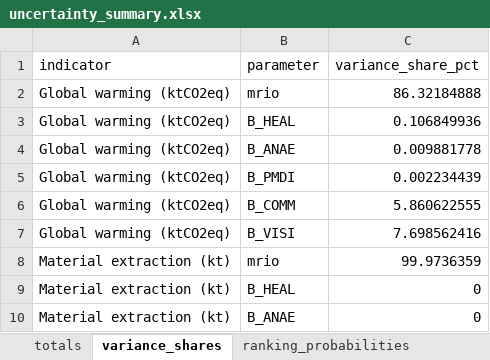
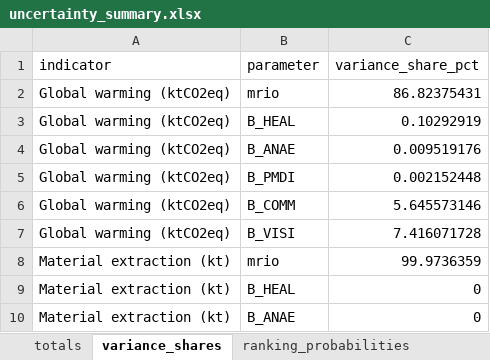
Before and after one commit to Ofir2025/envr-footprint-healthcare-Dk2025, an Excel workbook: data/gold/results/04_uncertainty_lenzen_ieooc/uncertainty_summary.xlsx, sheet variance_shares, drawn as a sheet; only a part is shown; values as stored, in another font and other column widths than the file's, no borders; the diff names each change by its address in the sheet, - before the commit and + after, or states it on an @@ line.

```diff
--- a/data/gold/results/04_uncertainty_lenzen_ieooc/uncertainty_summary.xlsx (sheet variance_shares)
+++ b/data/gold/results/04_uncertainty_lenzen_ieooc/uncertainty_summary.xlsx (sheet variance_shares)
-C2 (variance_share_pct): 86.32184888
+C2 (variance_share_pct): 86.82375431
-C3 (variance_share_pct): 0.106849936
+C3 (variance_share_pct): 0.10292919
-C4 (variance_share_pct): 0.009881778
+C4 (variance_share_pct): 0.009519176
-C5 (variance_share_pct): 0.002234439
+C5 (variance_share_pct): 0.002152448
-C6 (variance_share_pct): 5.860622555
+C6 (variance_share_pct): 5.645573146
-C7 (variance_share_pct): 7.698562416
+C7 (variance_share_pct): 7.416071728
```
Also changed, not shown: sheet totals, sheet ranking_probabilities, sheet travel_correlation, sheet structural_scenarios, 9 other files.
